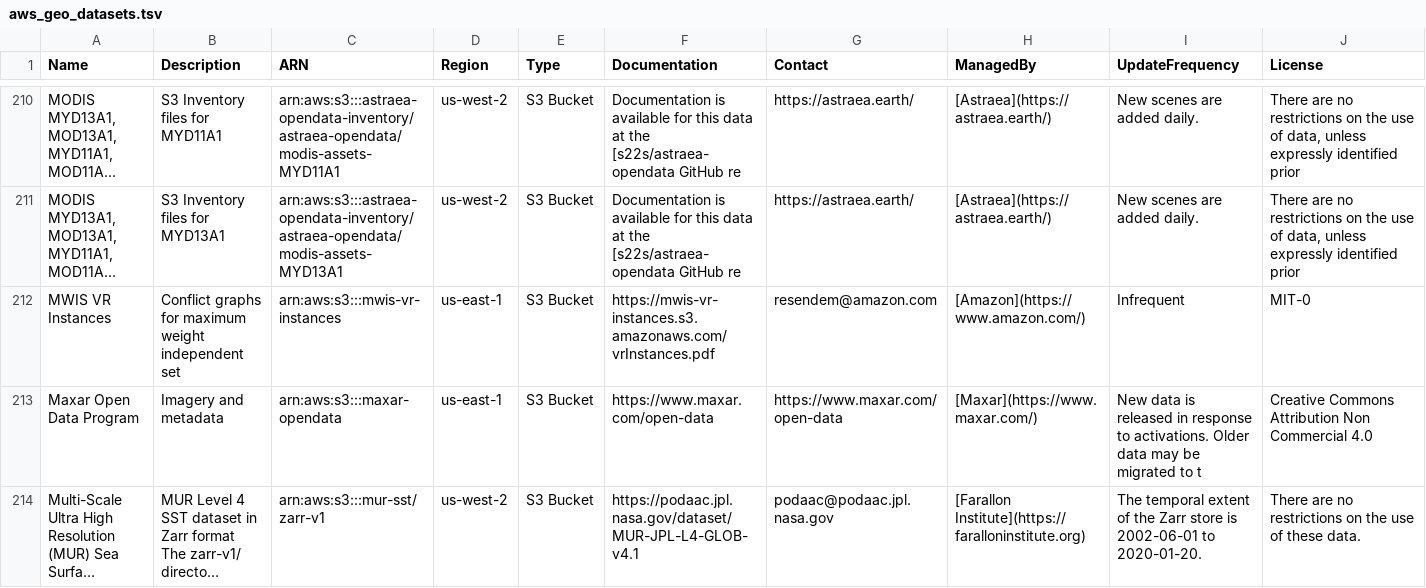
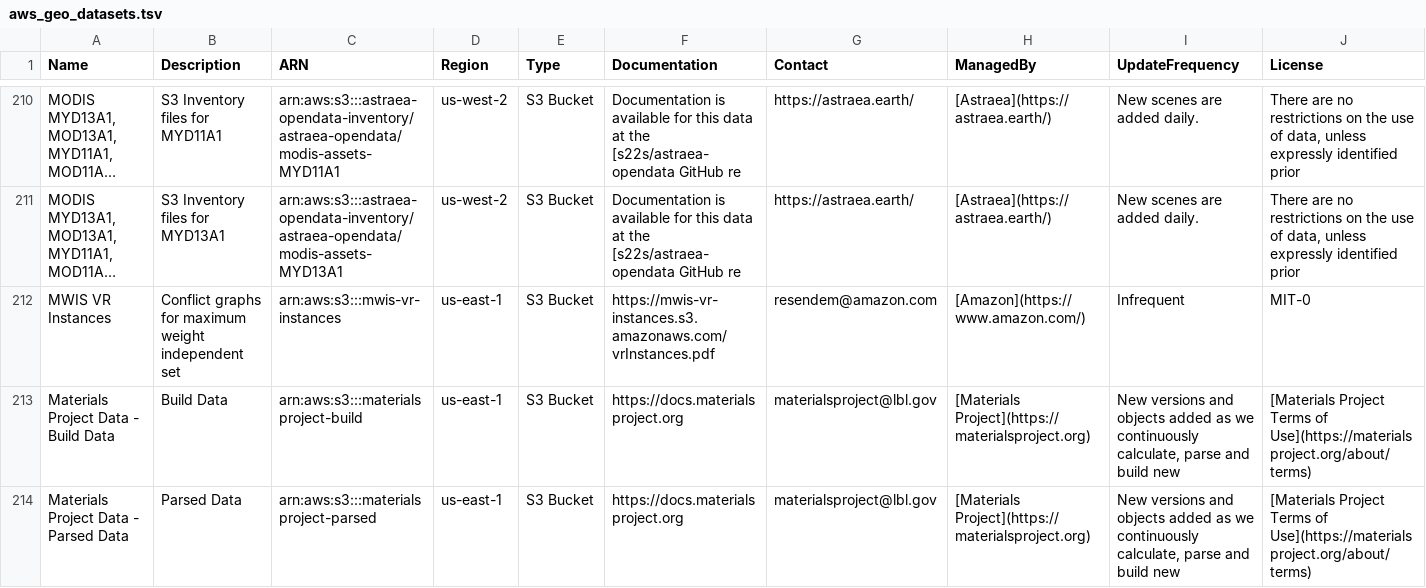
Before and after one commit to opengeos/aws-open-data-geo, a TSV file: aws_geo_datasets.tsv, drawn as a sheet; only a part is shown, gaps mark what is left out; the shorter side is filled out with more unchanged rows; long unchanged cells end in …; rows hold the shown columns only; the diff covers the shown part only; the diff names each change by its address in the sheet, - before the commit and + after, or states it on an @@ line.

```diff
--- a/aws_geo_datasets.tsv
+++ b/aws_geo_datasets.tsv
+row 213: Materials Project Data - Build Data | Build Data | arn:aws:s3:::materialsproject-build | us-east-1 | S3 Bucket | https://docs.materialsproject.org | materialsproject@lbl.gov | [Materials Project](https://materialsproject.org) | New versions and objects added as we continuously calculate, parse and build new | [Materials Project Terms of Use](https://materialsproject.org/about/terms)
+row 214: Materials Project Data - Parsed Data | Parsed Data | arn:aws:s3:::materialsproject-parsed | us-east-1 | S3 Bucket | https://docs.materialsproject.org | materialsproject@lbl.gov | [Materials Project](https://materialsproject.org) | New versions and objects added as we continuously calculate, parse and build new | [Materials Project Terms of Use](https://materialsproject.org/about/terms)
```
Also changed, not shown: 1 added row and 1 moved row elsewhere in this file, 4 other files.
